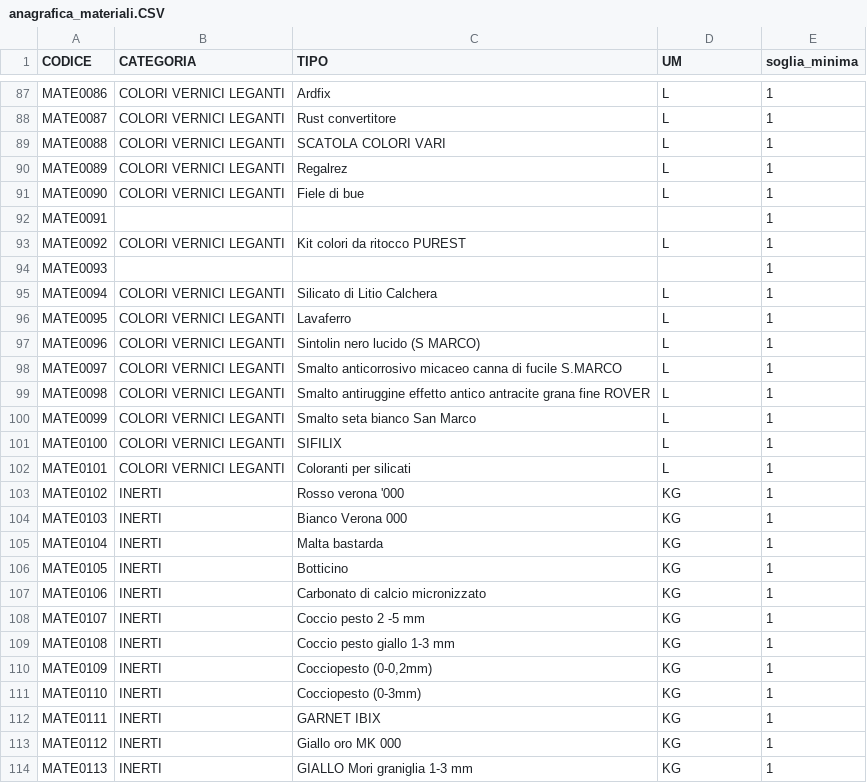
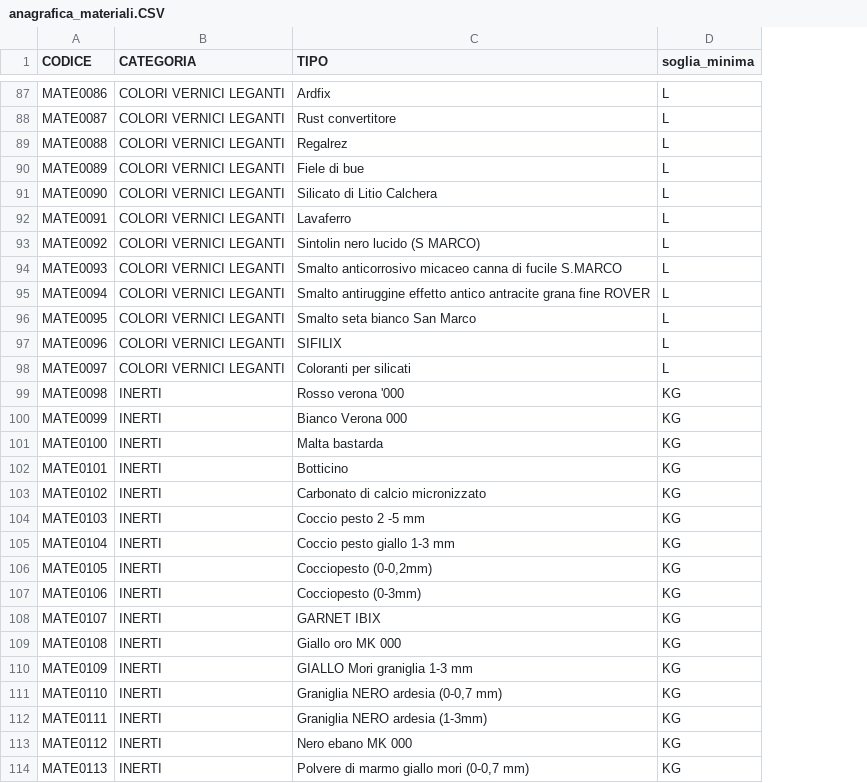
Before and after one commit to giotroni/attrezzature_seres, a CSV file: php/init/anagrafica_materiali.CSV, drawn as a sheet; only a part is shown, gaps mark what is left out; the diff covers the shown part only; the diff names each change by its address in the sheet, - before the commit and + after, or states it on an @@ line.

Commit message:
Add initial HTML structure, CSS styles, and JavaScript functionality for SERES management system
- Created index.html with a header and main content area featuring links to material and equipment management.
- Added styles.css for layout, card design, and responsive behavior.
- Implemented script.js for card animation on page load.
- Updated inventory and location CSV files with new equipment and material entries.

```diff
--- a/php/init/anagrafica_materiali.CSV
+++ b/php/init/anagrafica_materiali.CSV
-column E (soglia_minima), rows 87-114: all 1
-D1: UM
+D1: soglia_minima
-C89 (TIPO): SCATOLA COLORI VARI
+C89 (TIPO): Regalrez
-C90 (TIPO): Regalrez
+C90 (TIPO): Fiele di bue
-C91 (TIPO): Fiele di bue
+C91 (TIPO): Silicato di Litio Calchera
-B92 (CATEGORIA): (empty)
+B92 (CATEGORIA): COLORI VERNICI LEGANTI
-C92 (TIPO): (empty)
+C92 (TIPO): Lavaferro
-D92 (soglia_minima): (empty)
+D92 (soglia_minima): L
-C93 (TIPO): Kit colori da ritocco PUREST
+C93 (TIPO): Sintolin nero lucido (S MARCO)
-B94 (CATEGORIA): (empty)
+B94 (CATEGORIA): COLORI VERNICI LEGANTI
-C94 (TIPO): (empty)
+C94 (TIPO): Smalto anticorrosivo micaceo canna di fucile S.MARCO
-D94 (soglia_minima): (empty)
+D94 (soglia_minima): L
-C95 (TIPO): Silicato di Litio Calchera
+C95 (TIPO): Smalto antiruggine effetto antico antracite grana fine ROVER
-C96 (TIPO): Lavaferro
+C96 (TIPO): Smalto seta bianco San Marco
-C97 (TIPO): Sintolin nero lucido (S MARCO)
+C97 (TIPO): SIFILIX
-C98 (TIPO): Smalto anticorrosivo micaceo canna di fucile S.MARCO
+C98 (TIPO): Coloranti per silicati
-B99:B102 (CATEGORIA): COLORI VERNICI LEGANTI
+B99:B102 (CATEGORIA): INERTI
-C99 (TIPO): Smalto antiruggine effetto antico antracite grana fine ROVER
+C99 (TIPO): Rosso verona '000
-D99:D102 (soglia_minima): L
+D99:D102 (soglia_minima): KG
-C100 (TIPO): Smalto seta bianco San Marco
+C100 (TIPO): Bianco Verona 000
-C101 (TIPO): SIFILIX
+C101 (TIPO): Malta bastarda
-C102 (TIPO): Coloranti per silicati
+C102 (TIPO): Botticino
-C103 (TIPO): Rosso verona '000
+C103 (TIPO): Carbonato di calcio micronizzato
-C104 (TIPO): Bianco Verona 000
+C104 (TIPO): Coccio pesto 2 -5 mm
-C105 (TIPO): Malta bastarda
+C105 (TIPO): Coccio pesto giallo 1-3 mm
-C106 (TIPO): Botticino
+C106 (TIPO): Cocciopesto (0-0,2mm)
-C107 (TIPO): Carbonato di calcio micronizzato
+C107 (TIPO): Cocciopesto (0-3mm)
-C108 (TIPO): Coccio pesto 2 -5 mm
+C108 (TIPO): GARNET IBIX
-C109 (TIPO): Coccio pesto giallo 1-3 mm
+C109 (TIPO): Giallo oro MK 000
-C110 (TIPO): Cocciopesto (0-0,2mm)
+C110 (TIPO): GIALLO Mori graniglia 1-3 mm
-C111 (TIPO): Cocciopesto (0-3mm)
+C111 (TIPO): Graniglia NERO ardesia (0-0,7 mm)
-C112 (TIPO): GARNET IBIX
+C112 (TIPO): Graniglia NERO ardesia (1-3mm)
-C113 (TIPO): Giallo oro MK 000
+C113 (TIPO): Nero ebano MK 000
-C114 (TIPO): GIALLO Mori graniglia 1-3 mm
+C114 (TIPO): Polvere di marmo giallo mori (0-0,7 mm)
```
Also changed, not shown: 4 removed rows and 43 edited cells elsewhere in this file, php/init/inventario_attrezzature.CSV, php/init/ubicazione_materiali.CSV, 4 other files.
